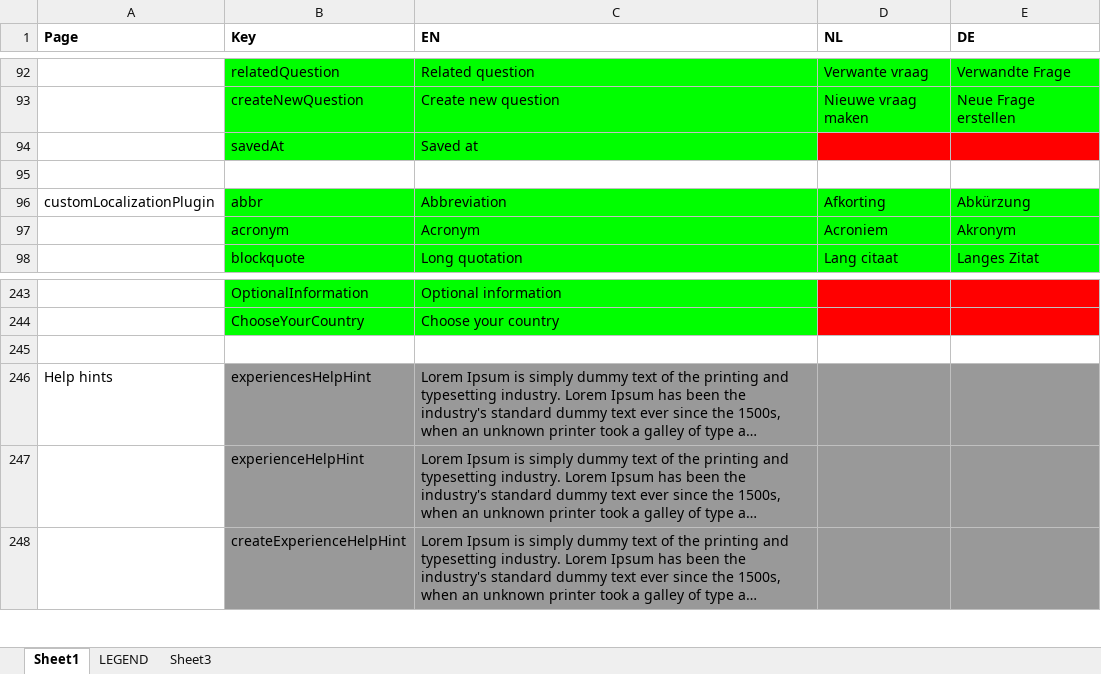
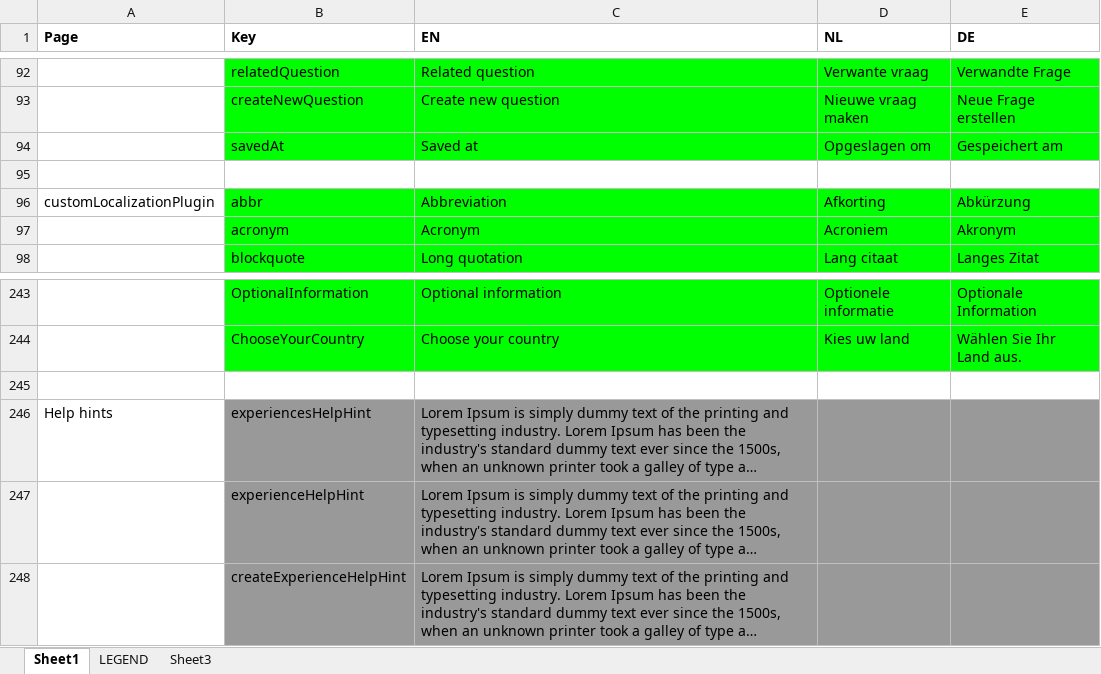
Before and after one commit to jaw4ik/assessment, an Excel workbook: sources/easygenerator.Web/App/localization/resources.xlsx, sheet Sheet1, drawn as a sheet; only a part is shown, gaps mark what is left out; long unchanged cells end in …; values as stored, in another font and other column widths than the file's, no borders; the diff covers the shown part only; the diff names each change by its address in the sheet, - before the commit and + after, or states it on an @@ line.

```diff
--- a/sources/easygenerator.Web/App/localization/resources.xlsx (sheet Sheet1)
+++ b/sources/easygenerator.Web/App/localization/resources.xlsx (sheet Sheet1)
-D94 (NL): (empty)
+D94 (NL): Opgeslagen om
-D94:E94 fill: #FF0000
+D94:E94 fill: #00FF00
-E94 (DE): (empty)
+E94 (DE): Gespeichert am
-D243:E244 fill: #FF0000
+D243:E244 fill: #00FF00
-D243 (NL): (empty)
+D243 (NL): Optionele informatie
-E243 (DE): (empty)
+E243 (DE): Optionale Information
-D244 (NL): (empty)
+D244 (NL): Kies uw land
-E244 (DE): (empty)
+E244 (DE): Wählen Sie Ihr Land aus.
```
Also changed, not shown: 59 edited cells and cell formats elsewhere in this sheet, 3 other files.
